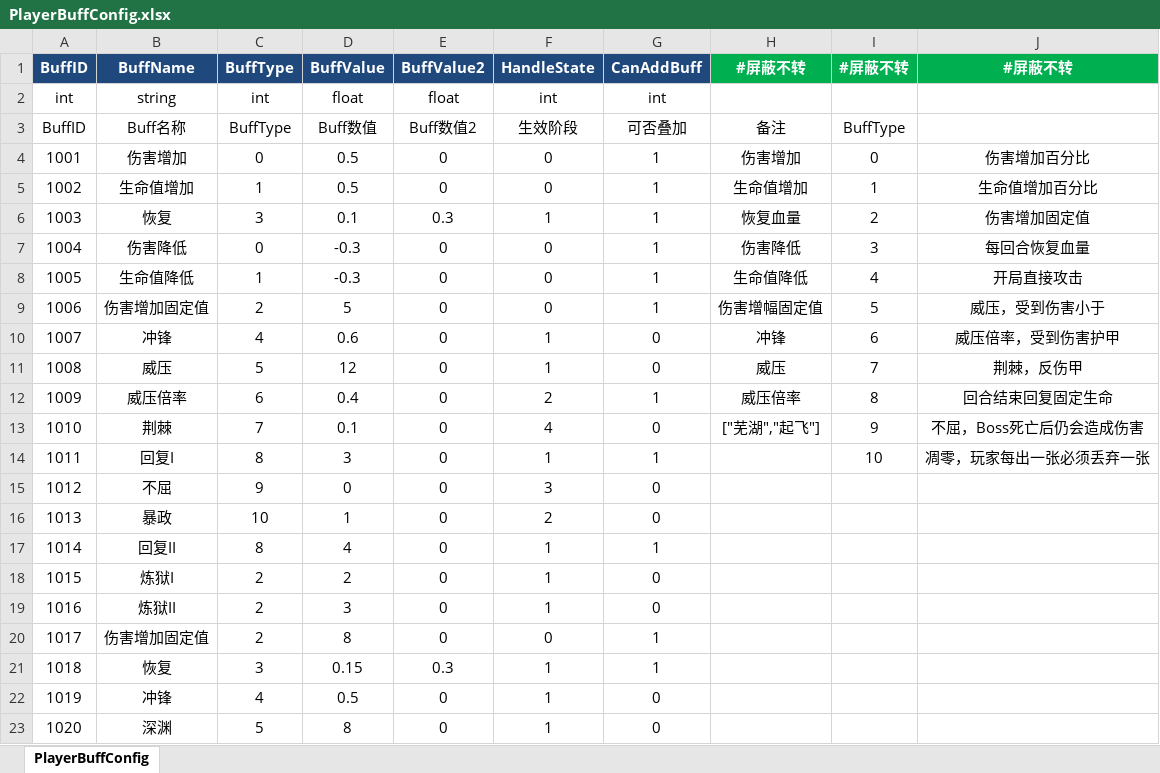
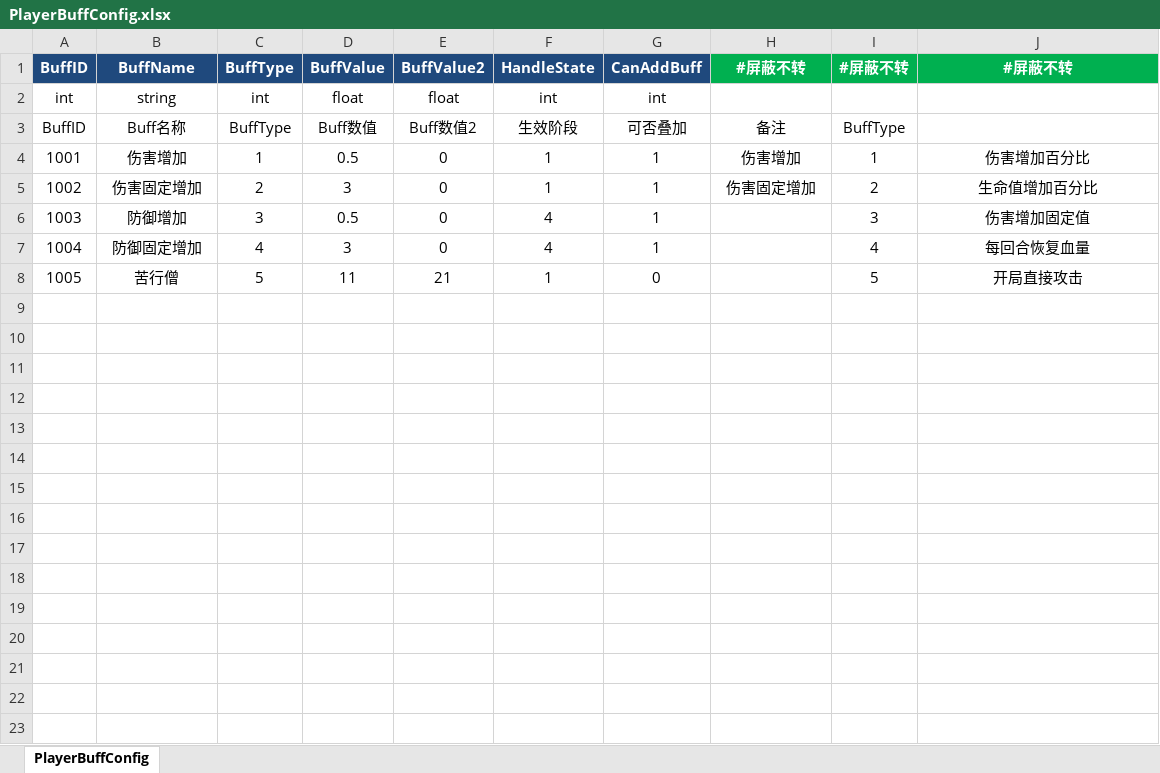
Before and after one commit to Game-Challenge/REGICIDE, an Excel workbook: Produce/xls/PlayerBuffConfig.xlsx, sheet PlayerBuffConfig, drawn as a sheet; values as stored, in another font and other column widths than the file's, no borders; removed rows and columns are numbered as before the commit, all else as after; the diff names each change by its address in the sheet, - before the commit and + after, or states it on an @@ line.

```diff
--- a/Produce/xls/PlayerBuffConfig.xlsx (sheet PlayerBuffConfig)
+++ b/Produce/xls/PlayerBuffConfig.xlsx (sheet PlayerBuffConfig)
-C4 (BuffType): 0
+C4 (BuffType): 1
-F4 (HandleState): 0
+F4 (HandleState): 1
-I4 (#屏蔽不转): 0
+I4 (#屏蔽不转): 1
-row 5: 1002 | 生命值增加 | 1 | 0.5 | 0 | 0 | 1 | 生命值增加 | 1 | 生命值增加百分比
-row 6: 1003 | 恢复 | 3 | 0.1 | 0.3 | 1 | 1 | 恢复血量 | 2 | 伤害增加固定值
-row 7: 1004 | 伤害降低 | 0 | -0.3 | 0 | 0 | 1 | 伤害降低 | 3 | 每回合恢复血量
-row 8: 1005 | 生命值降低 | 1 | -0.3 | 0 | 0 | 1 | 生命值降低 | 4 | 开局直接攻击
-row 9: 1006 | 伤害增加固定值 | 2 | 5 | 0 | 0 | 1 | 伤害增幅固定值 | 5 | 威压，受到伤害小于
-row 10: 1007 | 冲锋 | 4 | 0.6 | 0 | 1 | 0 | 冲锋 | 6 | 威压倍率，受到伤害护甲
-row 11: 1008 | 威压 | 5 | 12 | 0 | 1 | 0 | 威压 | 7 | 荆棘，反伤甲
-row 12: 1009 | 威压倍率 | 6 | 0.4 | 0 | 2 | 1 | 威压倍率 | 8 | 回合结束回复固定生命
-row 13: 1010 | 荆棘 | 7 | 0.1 | 0 | 4 | 0 | ["芜湖","起飞"] | 9 | 不屈，Boss死亡后仍会造成伤害
-row 14: 1011 | 回复I | 8 | 3 | 0 | 1 | 1 |  | 10 | 凋零，玩家每出一张必须丢弃一张
-row 15: 1012 | 不屈 | 9 | 0 | 0 | 3 | 0
-row 16: 1013 | 暴政 | 10 | 1 | 0 | 2 | 0
-row 17: 1014 | 回复II | 8 | 4 | 0 | 1 | 1
-row 18: 1015 | 炼狱I | 2 | 2 | 0 | 1 | 0
-row 19: 1016 | 炼狱II | 2 | 3 | 0 | 1 | 0
-row 20: 1017 | 伤害增加固定值 | 2 | 8 | 0 | 0 | 1
-row 21: 1018 | 恢复 | 3 | 0.15 | 0.3 | 1 | 1
-row 22: 1019 | 冲锋 | 4 | 0.5 | 0 | 1 | 0
-row 23: 1020 | 深渊 | 5 | 8 | 0 | 1 | 0
+row 5: 1002 | 伤害固定增加 | 2 | 3 | 0 | 1 | 1 | 伤害固定增加 | 2 | 生命值增加百分比
+row 6: 1003 | 防御增加 | 3 | 0.5 | 0 | 4 | 1 |  | 3 | 伤害增加固定值
+row 7: 1004 | 防御固定增加 | 4 | 3 | 0 | 4 | 1 |  | 4 | 每回合恢复血量
+row 8: 1005 | 苦行僧 | 5 | 11 | 21 | 1 | 0 |  | 5 | 开局直接攻击
```
Also changed, not shown: Produce/xls/PlayerFeatureConfig.xlsx, 15 other files.
